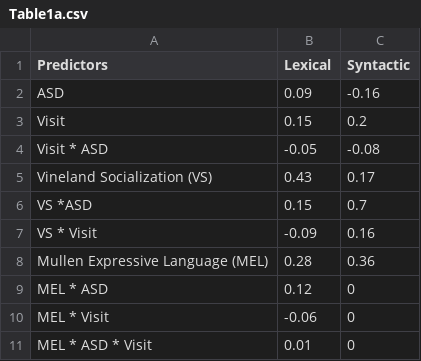
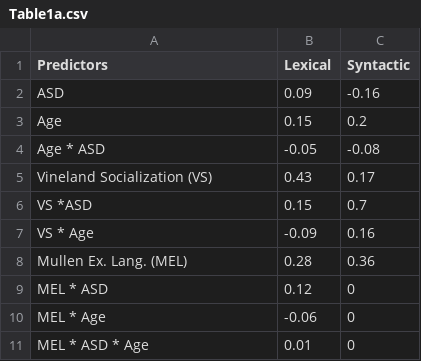
Before and after one commit to ethanweed/MOLA2020, a CSV file: Poster/Table1a.csv, drawn as a sheet.

```diff
--- a/Poster/Table1a.csv
+++ b/Poster/Table1a.csv
@@ -2,10 +2,10 @@
 ASD,0.09,-0.16
-Visit ,0.15,0.2
-Visit * ASD,-0.05,-0.08
+Age ,0.15,0.2
+Age * ASD,-0.05,-0.08
 Vineland Socialization (VS),0.43,0.17
 VS *ASD,0.15,0.7
-VS * Visit,-0.09,0.16
-Mullen Expressive Language (MEL),0.28,0.36
+VS * Age,-0.09,0.16
+Mullen Ex. Lang. (MEL),0.28,0.36
 MEL * ASD,0.12,0
-MEL * Visit,-0.06,0
-MEL * ASD * Visit,0.01,0
+MEL * Age,-0.06,0
+MEL * ASD * Age,0.01,0
```
Also changed, not shown: Poster/Table2a.csv, Poster/Table3a.csv, 7 other files.
